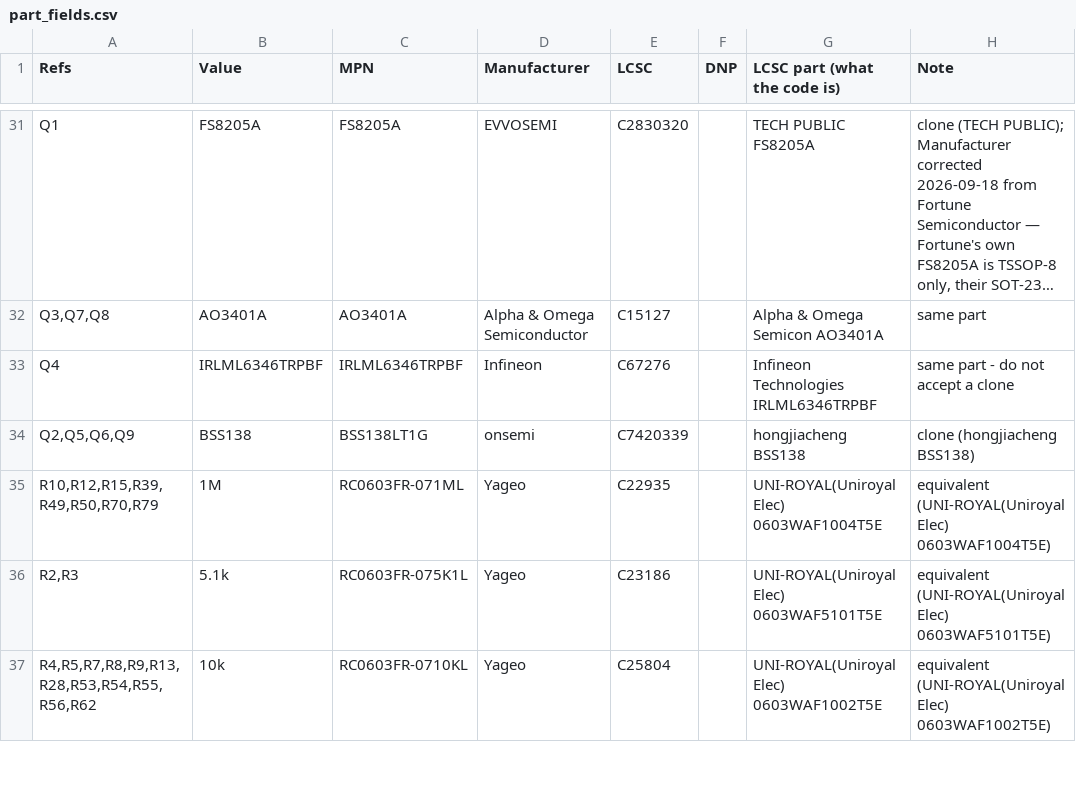
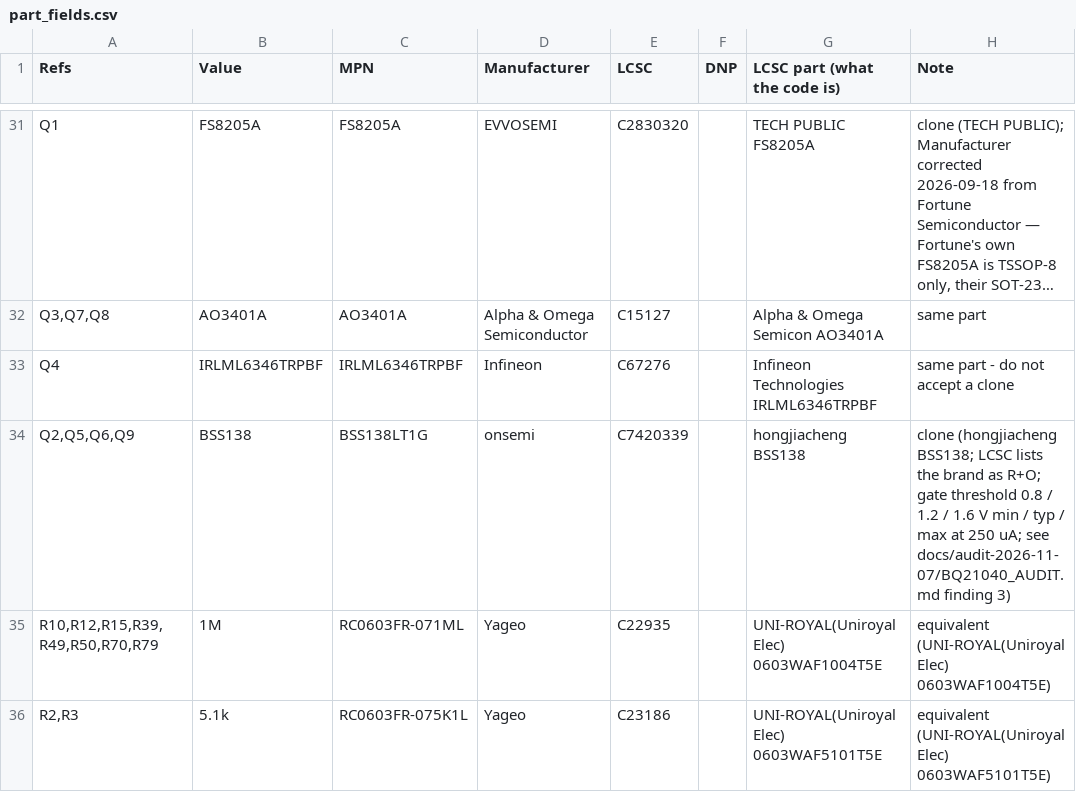
Before and after one commit to iandchasse/silkscreen-pcb, a CSV file: fabrication/part_fields.csv, drawn as a sheet; only a part is shown, gaps mark what is left out; the shorter side is filled out with more unchanged rows; long unchanged cells end in …; the diff names each change by its address in the sheet, - before the commit and + after, or states it on an @@ line.

Commit message:
Rev 1.03: docs follow-ups from the BQ21040 audit
- J6 pin 12: a continuous load above about 5 mA while USB is connected keeps the
  BQ21040 from terminating a charge (HARDWARE.md 3.2 and 11, README, CHANGELOG).
- TS is 15.75 mm long, not about 14 mm (CHANGELOG, STATUS 15); measured the same
  way it was 22.98 mm before the layout pass.
- HARDWARE.md 3.2: the guaranteed charging window at TH1 (+1.6 to +37.7 C) beside
  the nominal one, and the warm-room pause.
- NEXT_REVISION 6: the new first-article checks, and how to measure the
  coincident battery peak (shunt and scope, not a multimeter's mA range).
- STATUS 18 summarises the audit; the CHANGELOG readiness section points to it.
- part_fields.csv: the BSS138 note records the clone's LCSC brand and its 0.8 V
  minimum gate threshold. A dry run of apply_part_fields.py still reports 0
  changes.

```diff
--- a/fabrication/part_fields.csv
+++ b/fabrication/part_fields.csv
-H34 (Note): clone (hongjiacheng BSS138)
+H34 (Note): clone (hongjiacheng BSS138; LCSC lists the brand as R+O; gate threshold 0.8 / 1.2 / 1.6 V min / typ / max at 250 uA; see docs/audit-2026-11-07/BQ21040_AUDIT.md finding 3)
```
Also changed, not shown: 5 other files.
